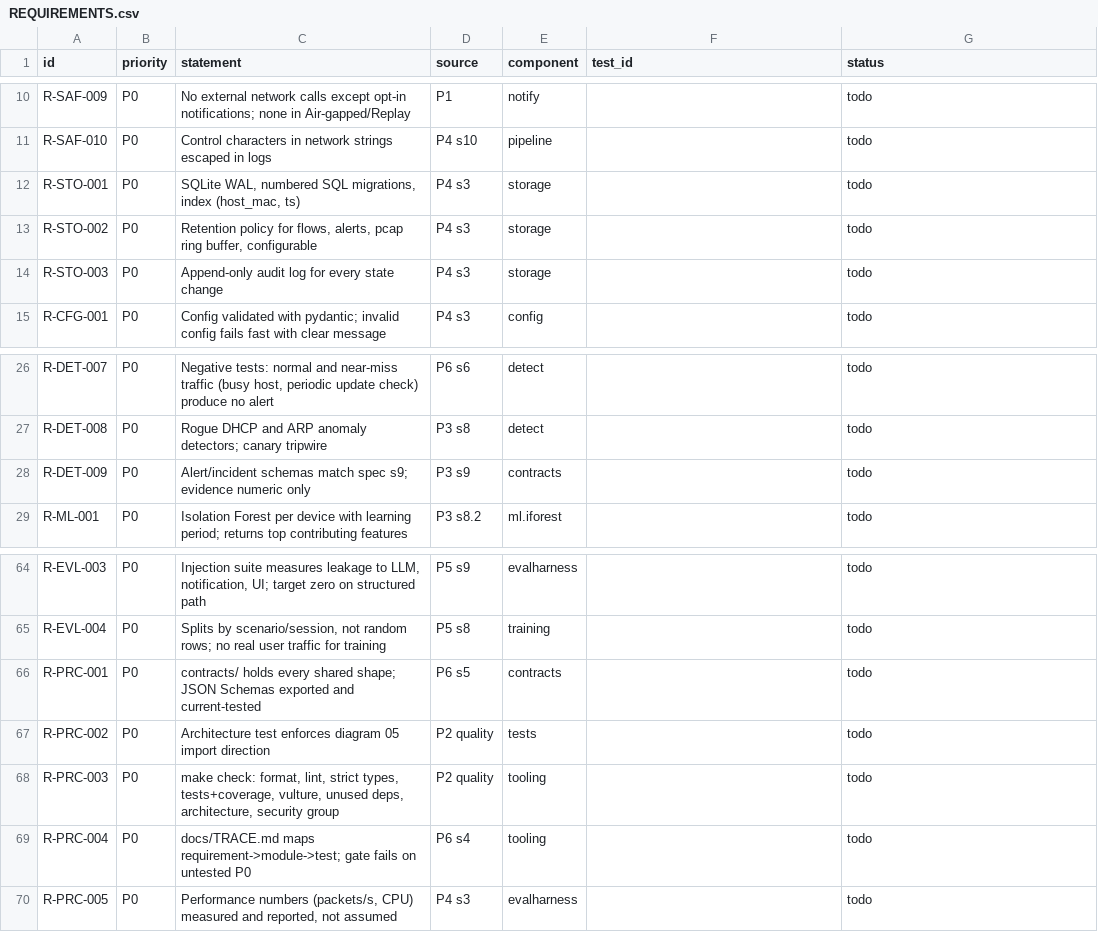
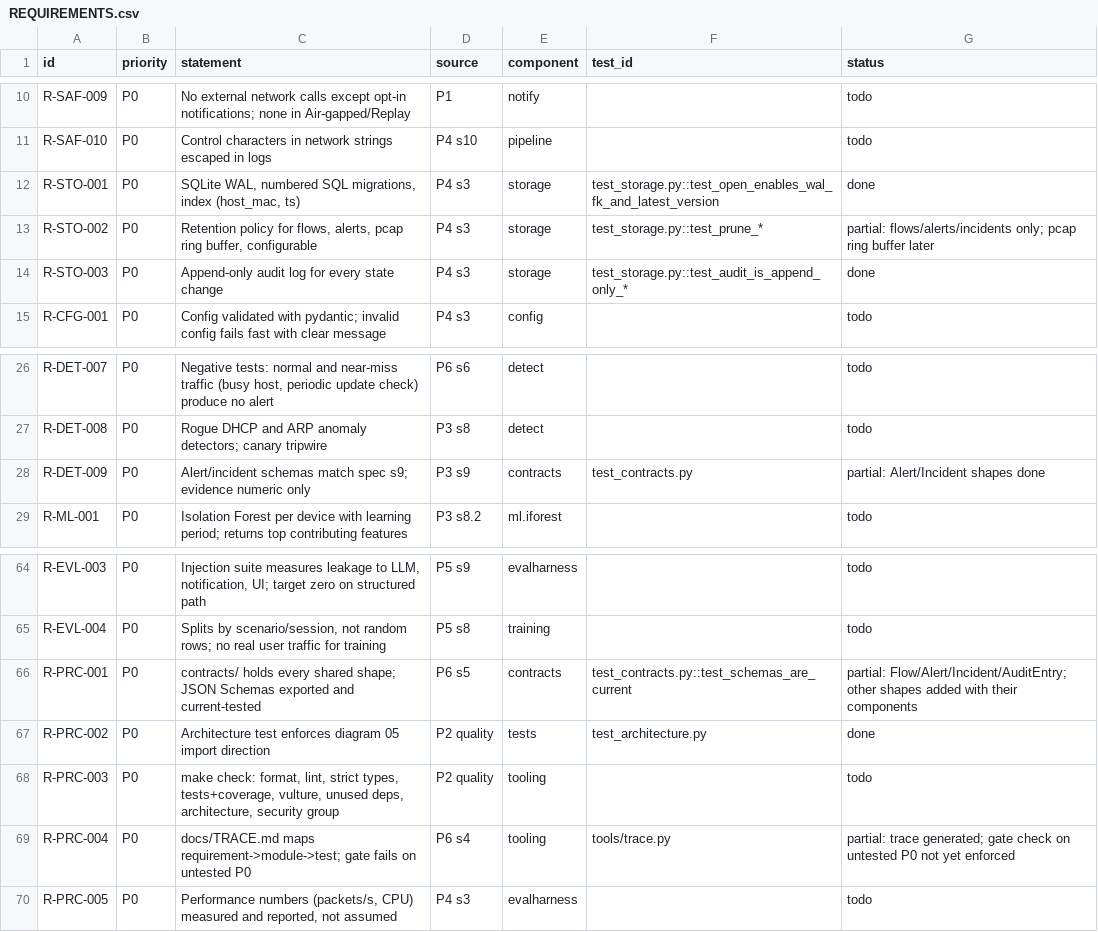
Before and after one commit to MRX-72/Hackt0b3r, a CSV file: docs/REQUIREMENTS.csv, drawn as a sheet; only a part is shown, gaps mark what is left out.

Commit message:
Close Gate 0 gaps; storage component (WAL, migrations, audit, retention)
Contracts, schema export and freshness test, security test group, coverage floor.
Storage: STRICT schema from diagram 06, atomic numbered migrations, append-only audit
log, retention prune. Mutation-checked.

```diff
--- a/docs/REQUIREMENTS.csv
+++ b/docs/REQUIREMENTS.csv
@@ -11,5 +11,5 @@ R-SAF-009,P0,No external network calls except opt-in notifications; none in Air-
 R-SAF-010,P0,Control characters in network strings escaped in logs,P4 s10,pipeline,,todo
-R-STO-001,P0,"SQLite WAL, numbered SQL migrations, index (host_mac, ts)",P4 s3,storage,,todo
-R-STO-002,P0,"Retention policy for flows, alerts, pcap ring buffer, configurable",P4 s3,storage,,todo
-R-STO-003,P0,Append-only audit log for every state change,P4 s3,storage,,todo
+R-STO-001,P0,"SQLite WAL, numbered SQL migrations, index (host_mac, ts)",P4 s3,storage,test_storage.py::test_open_enables_wal_fk_and_latest_version,done
+R-STO-002,P0,"Retention policy for flows, alerts, pcap ring buffer, configurable",P4 s3,storage,test_storage.py::test_prune_*,partial: flows/alerts/incidents only; pcap ring buffer later
+R-STO-003,P0,Append-only audit log for every state change,P4 s3,storage,test_storage.py::test_audit_is_append_only_*,done
 R-CFG-001,P0,Config validated with pydantic; invalid config fails fast with clear message,P4 s3,config,,todo
@@ -27,3 +27,3 @@ R-DET-007,P0,"Negative tests: normal and near-miss traffic (busy host, periodic
 R-DET-008,P0,Rogue DHCP and ARP anomaly detectors; canary tripwire,P3 s8,detect,,todo
-R-DET-009,P0,Alert/incident schemas match spec s9; evidence numeric only,P3 s9,contracts,,todo
+R-DET-009,P0,Alert/incident schemas match spec s9; evidence numeric only,P3 s9,contracts,test_contracts.py,partial: Alert/Incident shapes done
 R-ML-001,P0,Isolation Forest per device with learning period; returns top contributing features,P3 s8.2,ml.iforest,,todo
@@ -65,6 +65,6 @@ R-EVL-003,P0,"Injection suite measures leakage to LLM, notification, UI; target
 R-EVL-004,P0,"Splits by scenario/session, not random rows; no real user traffic for training",P5 s8,training,,todo
-R-PRC-001,P0,contracts/ holds every shared shape; JSON Schemas exported and current-tested,P6 s5,contracts,,todo
-R-PRC-002,P0,Architecture test enforces diagram 05 import direction,P2 quality,tests,,todo
+R-PRC-001,P0,contracts/ holds every shared shape; JSON Schemas exported and current-tested,P6 s5,contracts,test_contracts.py::test_schemas_are_current,partial: Flow/Alert/Incident/AuditEntry; other shapes added with their components
+R-PRC-002,P0,Architecture test enforces diagram 05 import direction,P2 quality,tests,test_architecture.py,done
 R-PRC-003,P0,"make check: format, lint, strict types, tests+coverage, vulture, unused deps, architecture, security group",P2 quality,tooling,,todo
-R-PRC-004,P0,docs/TRACE.md maps requirement->module->test; gate fails on untested P0,P6 s4,tooling,,todo
+R-PRC-004,P0,docs/TRACE.md maps requirement->module->test; gate fails on untested P0,P6 s4,tooling,tools/trace.py,partial: trace generated; gate check on untested P0 not yet enforced
 R-PRC-005,P0,"Performance numbers (packets/s, CPU) measured and reported, not assumed",P4 s3,evalharness,,todo
```
Also changed, not shown: 18 other files.
